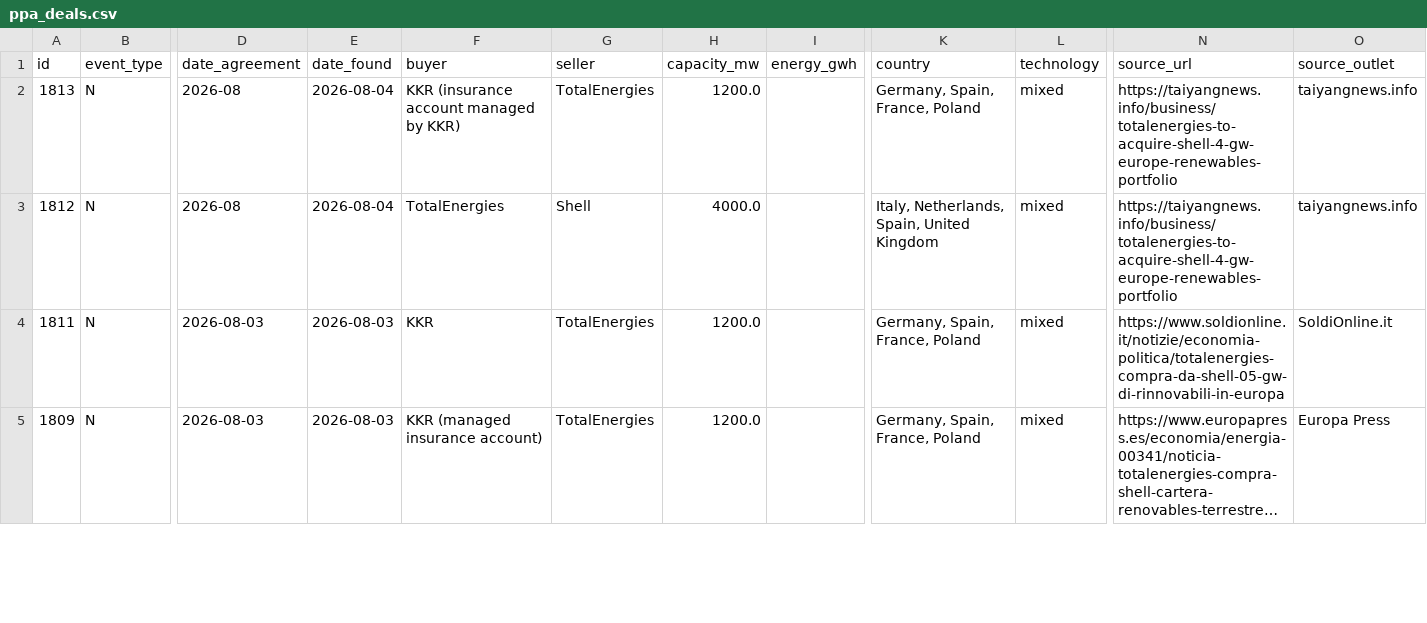
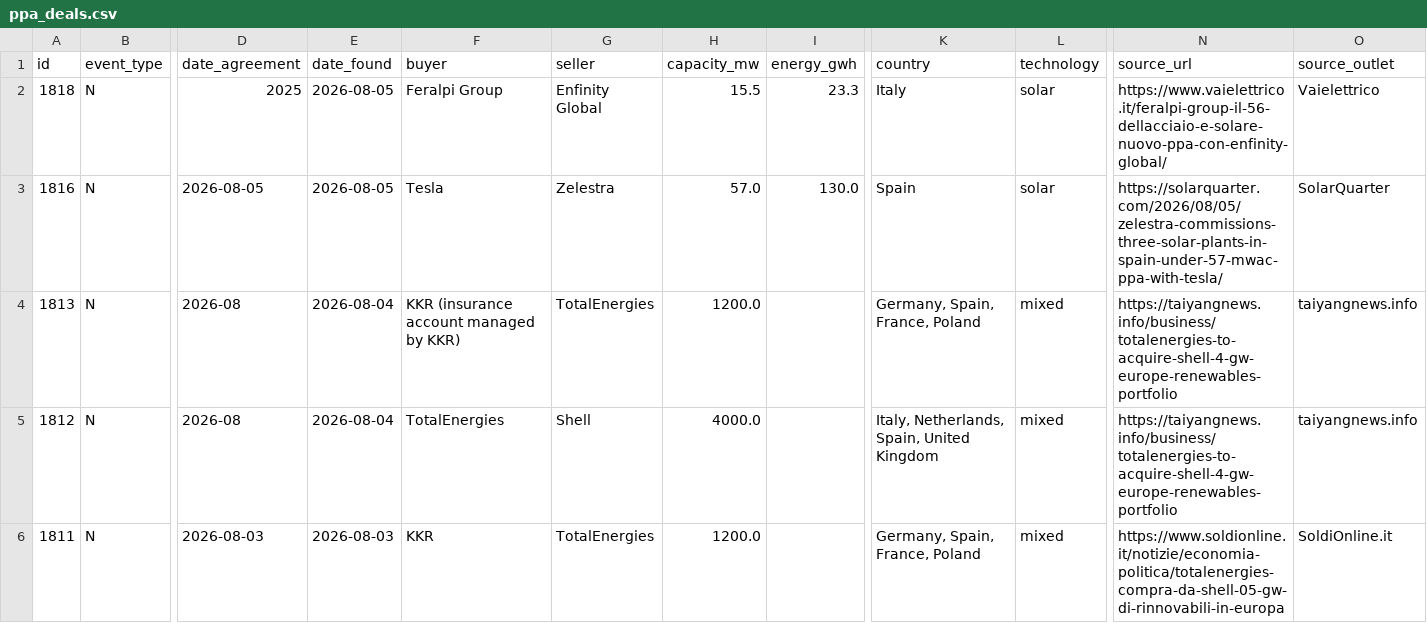
Before and after one commit to Mangips/ppa-tracker, a CSV file: data/ppa_deals.csv, drawn as a sheet; only a part is shown, gaps mark what is left out; the shorter side is filled out with more unchanged rows; long unchanged cells end in …; rows hold the shown columns only; the diff names each change by its address in the sheet, - before the commit and + after, or states it on an @@ line.

```diff
--- a/data/ppa_deals.csv
+++ b/data/ppa_deals.csv
+row 2: 1818 | N | 2025 | 2026-08-05 | Feralpi Group | Enfinity Global | 15.5 | 23.3 | Italy | solar | https://www.vaielettrico.it/feralpi-group-il-56-dellacciaio-e-solare-nuovo-ppa-con-enfinity-global/ | Vaielettrico
+row 3: 1816 | N | 2026-08-05 | 2026-08-05 | Tesla | Zelestra | 57.0 | 130.0 | Spain | solar | https://solarquarter.com/2026/08/05/zelestra-commissions-three-solar-plants-in-spain-under-57-mwac-ppa-with-tesla/ | SolarQuarter
```
Also changed, not shown: 2 other files.
